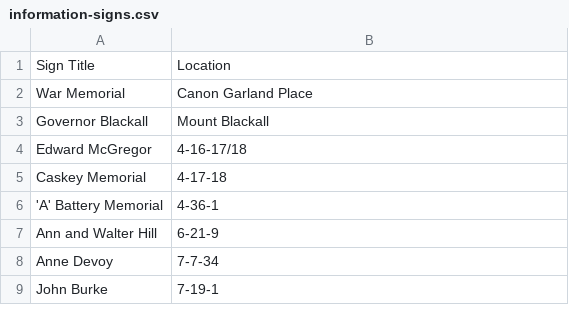
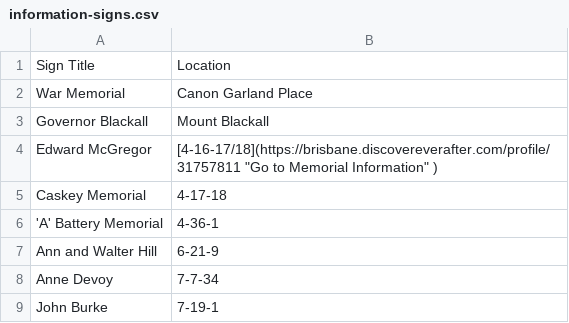
Before and after one commit to 1871fotc/1871fotc.github.io, a CSV file: docs/assets/data/information-signs.csv, drawn as a sheet; only a part is shown.

Commit message:
Update information-signs.csv
try add link

```diff
--- a/docs/assets/data/information-signs.csv
+++ b/docs/assets/data/information-signs.csv
@@ -3,3 +3,3 @@ War Memorial,Canon Garland Place
 Governor Blackall,Mount Blackall
-Edward McGregor,4-16-17/18
+Edward McGregor,[4-16-17/18](https://brisbane.discovereverafter.com/profile/31757811 "Go to Memorial Information" )
 Caskey Memorial,4-17-18
```
